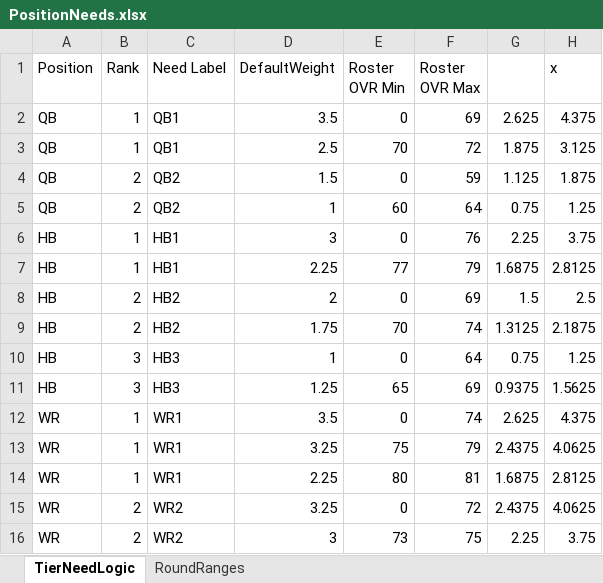
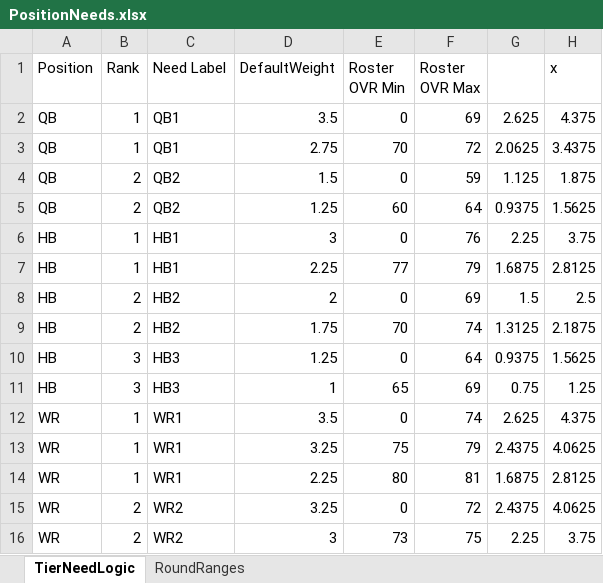
Before and after one commit to ethpec/MaddenDraftTool, an Excel workbook: Files/TestFiles/PositionNeeds.xlsx, sheet TierNeedLogic, drawn as a sheet; only a part is shown; values as stored, in another font and other column widths than the file's, no borders; the diff names each change by its address in the sheet, - before the commit and + after, or states it on an @@ line.

Commit message:
Shorten round 2 need reach limit, small adjustments to position needs

```diff
--- a/Files/TestFiles/PositionNeeds.xlsx (sheet TierNeedLogic)
+++ b/Files/TestFiles/PositionNeeds.xlsx (sheet TierNeedLogic)
-D3 (DefaultWeight): 2.5
+D3 (DefaultWeight): 2.75
-G3: 1.875
+G3: 2.0625
-H3 (x): 3.125
+H3 (x): 3.4375
-D5 (DefaultWeight): 1
+D5 (DefaultWeight): 1.25
-G5: 0.75
+G5: 0.9375
-H5 (x): 1.25
+H5 (x): 1.5625
-D10 (DefaultWeight): 1
+D10 (DefaultWeight): 1.25
-G10: 0.75
+G10: 0.9375
-H10 (x): 1.25
+H10 (x): 1.5625
-D11 (DefaultWeight): 1.25
+D11 (DefaultWeight): 1
-G11: 0.9375
+G11: 0.75
-H11 (x): 1.5625
+H11 (x): 1.25
```
Also changed, not shown: 1 other file.
